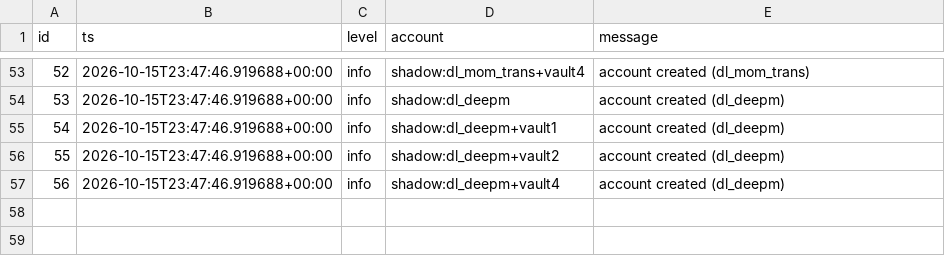
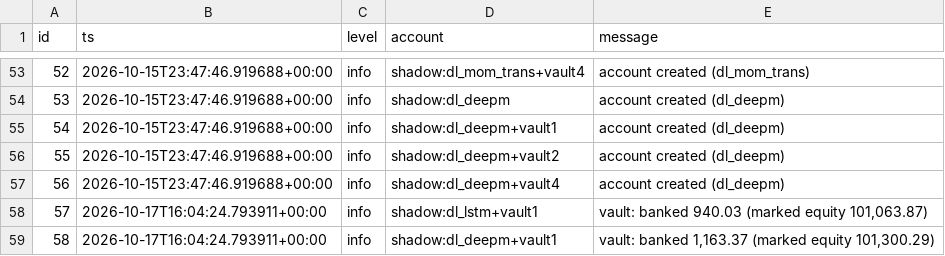
Before and after one commit to mazer12-afk/tradinglab, a CSV file: csv/daily_events.csv, drawn as a sheet; only a part is shown, gaps mark what is left out; the diff names each change by its address in the sheet, - before the commit and + after, or states it on an @@ line.

Commit message:
experiment vault-2w: 2026-10-17 16:30 UTC

```diff
--- a/csv/daily_events.csv
+++ b/csv/daily_events.csv
+row 58: 57 | 2026-10-17T16:04:24.793911+00:00 | info | shadow:dl_lstm+vault1 | vault: banked 940.03 (marked equity 101,063.87)
+row 59: 58 | 2026-10-17T16:04:24.793911+00:00 | info | shadow:dl_deepm+vault1 | vault: banked 1,163.37 (marked equity 101,300.29)
```
Also changed, not shown: csv/daily_accounts.csv, csv/intraday_accounts.csv, 15 other files.
